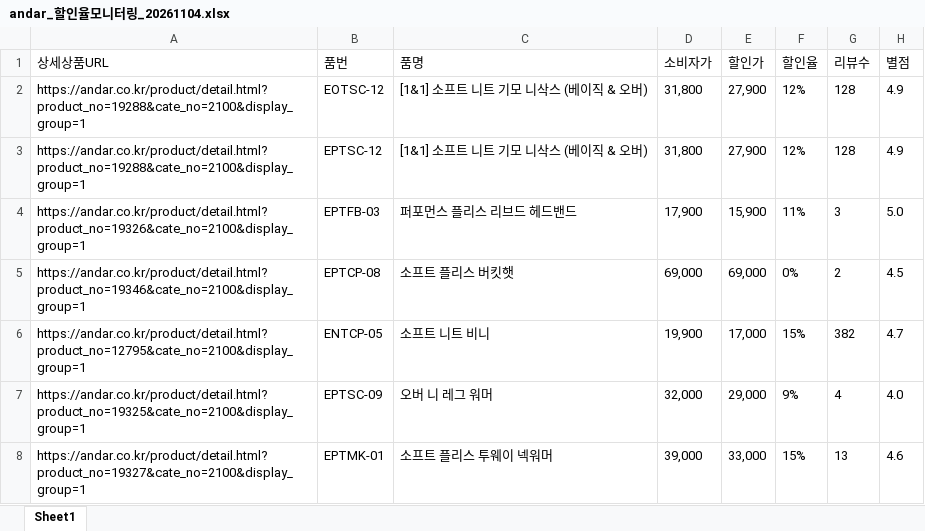
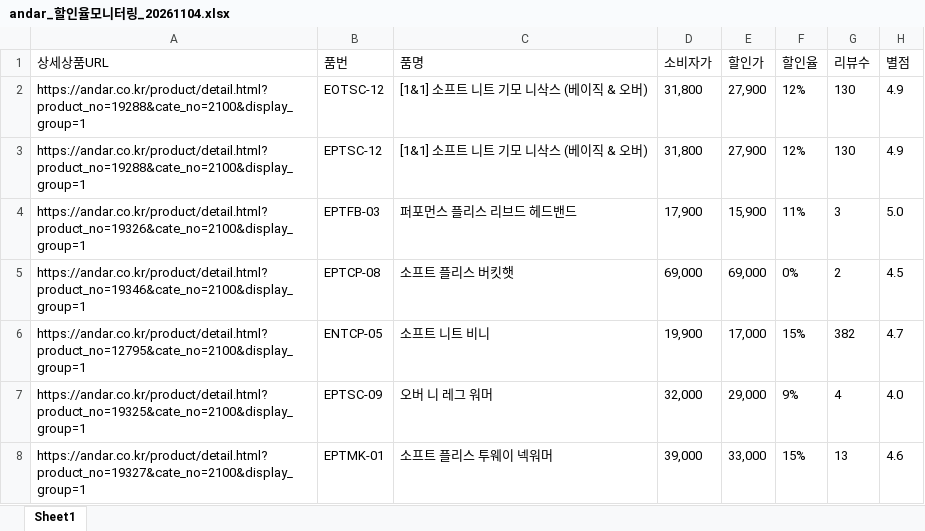
Before and after one commit to yupee-pretty/andar-scrape, an Excel workbook: results/andar_할인율모니터링_20261104.xlsx, sheet Sheet1, drawn as a sheet; only a part is shown; values as stored, in another font and other column widths than the file's, no borders; the diff covers the shown part only; the diff names each change by its address in the sheet, - before the commit and + after, or states it on an @@ line.

```diff
--- a/results/andar_할인율모니터링_20261104.xlsx (sheet Sheet1)
+++ b/results/andar_할인율모니터링_20261104.xlsx (sheet Sheet1)
-G2:G3 (리뷰수): 128
+G2:G3 (리뷰수): 130
```
Also changed, not shown: 19 added rows, 18 removed rows, 91 moved rows and 12 edited cells elsewhere in this sheet.
